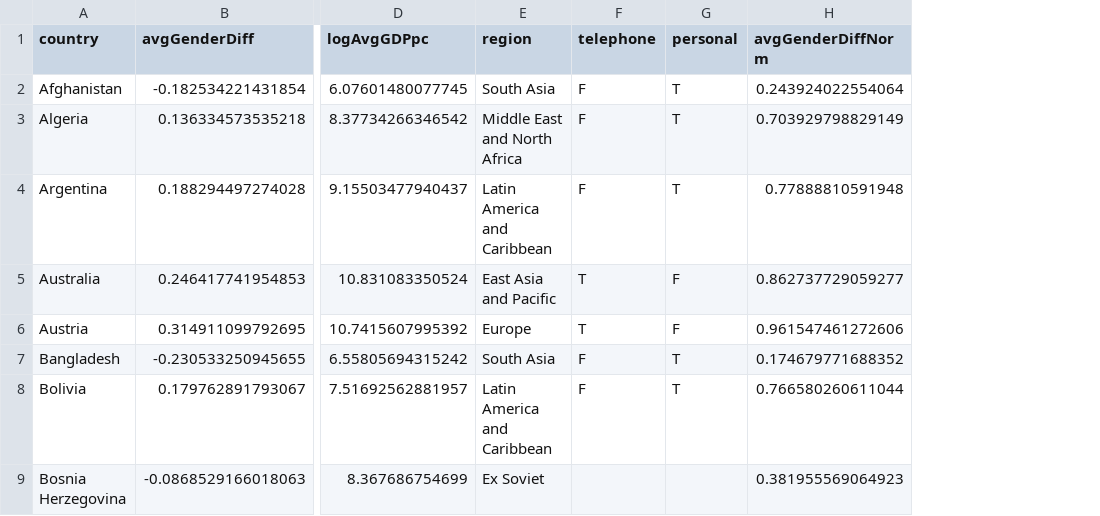
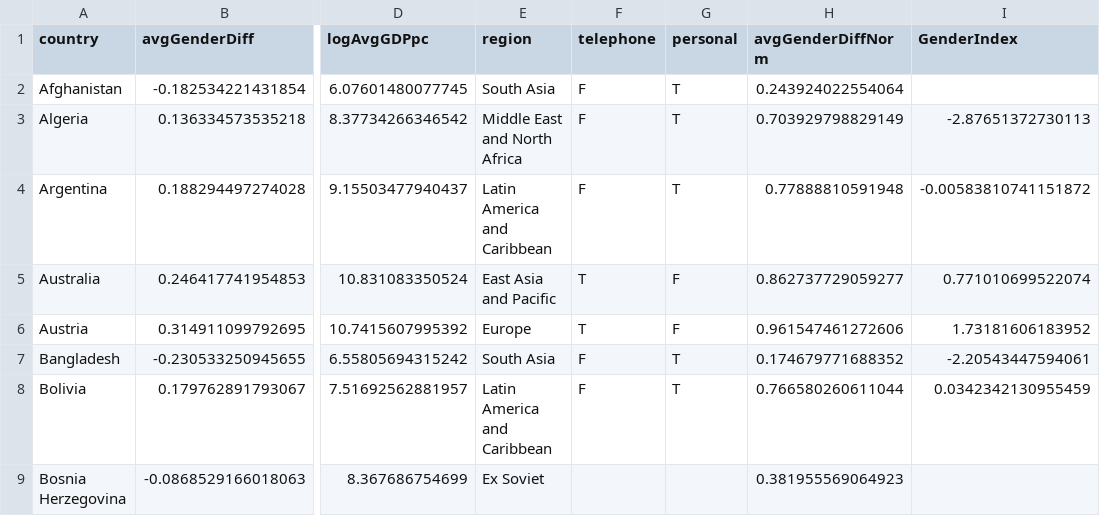
Before and after one commit to scerioli/Global-Preferences-Survey, a CSV file: files/outcome/summaryDifferencesGDP.csv, drawn as a sheet; only a part is shown, gaps mark what is left out; the diff names each change by its address in the sheet, - before the commit and + after, or states it on an @@ line.

```diff
--- a/files/outcome/summaryDifferencesGDP.csv
+++ b/files/outcome/summaryDifferencesGDP.csv
+column I (GenderIndex), rows 3-8: -2.87651372730113 | -0.00583810741151872 | 0.771010699522074 | 1.73181606183952 | -2.20543447594061 | 0.0342342130955459
```
Also changed, not shown: 21 other files.
